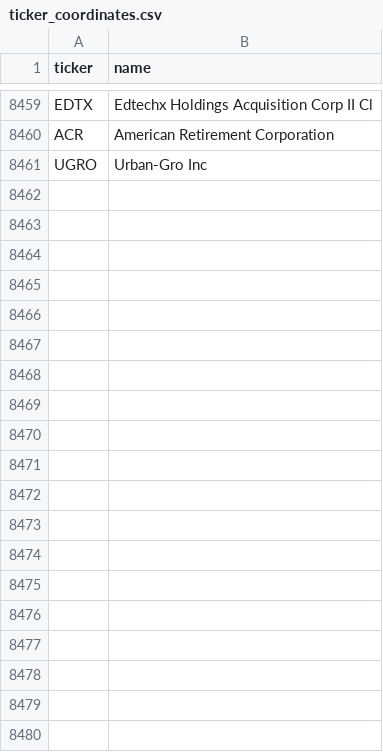
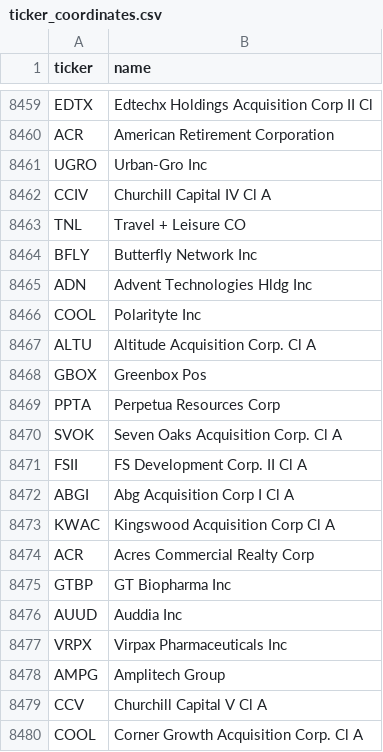
Before and after one commit to mpucci92/NewsLab, a CSV file: news/data/ticker_coordinates.csv, drawn as a sheet; only a part is shown, gaps mark what is left out; the diff names each change by its address in the sheet, - before the commit and + after, or states it on an @@ line.

```diff
--- a/news/data/ticker_coordinates.csv
+++ b/news/data/ticker_coordinates.csv
+row 8462: CCIV | Churchill Capital IV Cl A
+row 8463: TNL | Travel + Leisure CO
+row 8464: BFLY | Butterfly Network Inc
+row 8465: ADN | Advent Technologies Hldg Inc
+row 8466: COOL | Polarityte Inc
+row 8467: ALTU | Altitude Acquisition Corp. Cl A
+row 8468: GBOX | Greenbox Pos
+row 8469: PPTA | Perpetua Resources Corp
+row 8470: SVOK | Seven Oaks Acquisition Corp. Cl A
+row 8471: FSII | FS Development Corp. II Cl A
+row 8472: ABGI | Abg Acquisition Corp I Cl A
+row 8473: KWAC | Kingswood Acquisition Corp Cl A
+row 8474: ACR | Acres Commercial Realty Corp
+row 8475: GTBP | GT Biopharma Inc
+row 8476: AUUD | Auddia Inc
+row 8477: VRPX | Virpax Pharmaceuticals Inc
+row 8478: AMPG | Amplitech Group
+row 8479: CCV | Churchill Capital V Cl A
+row 8480: COOL | Corner Growth Acquisition Corp. Cl A
```
Also changed, not shown: 5 other files.
